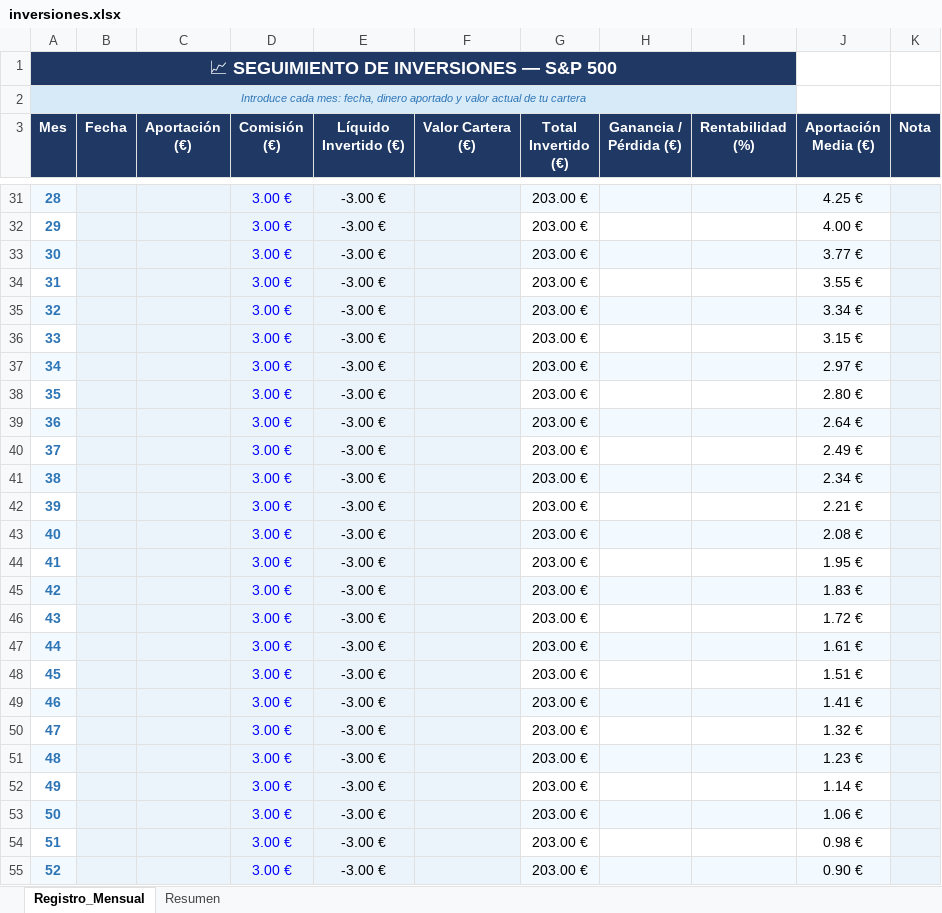
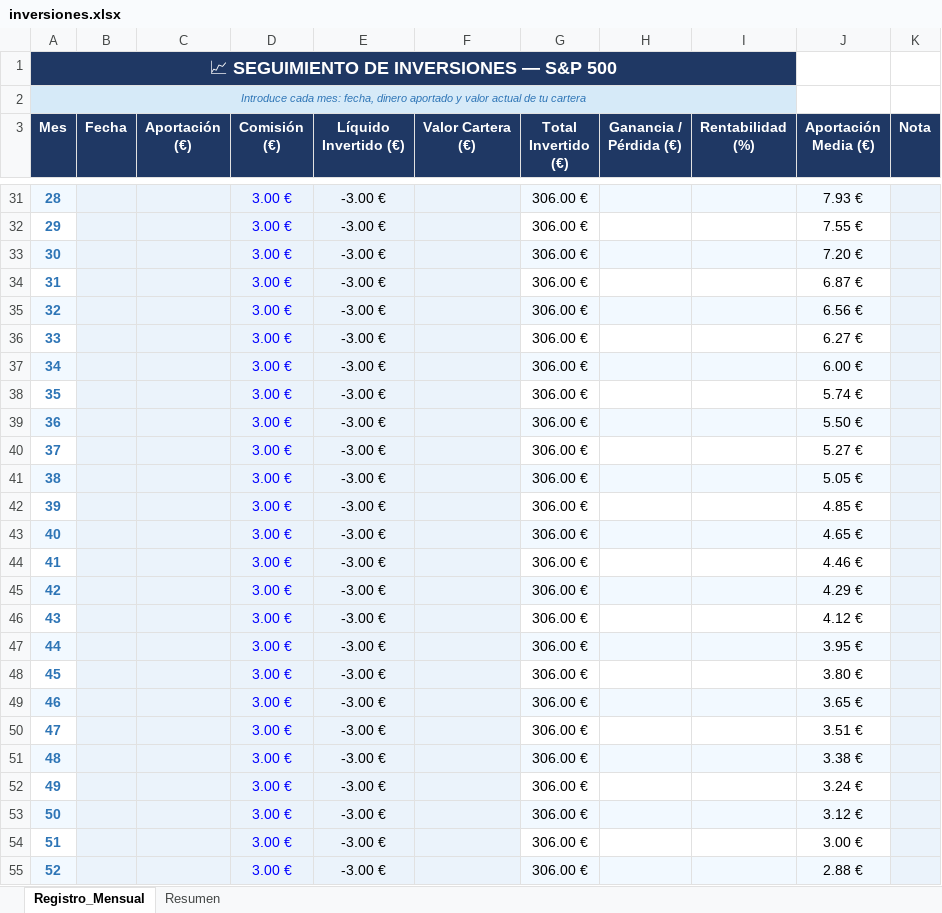
Before and after one commit to marioaragon/inversiones, an Excel workbook: inversiones.xlsx, sheet Registro_Mensual, drawn as a sheet; only a part is shown, gaps mark what is left out; values as stored, in another font and other column widths than the file's, no borders; the diff covers the shown part only; the diff names each change by its address in the sheet, - before the commit and + after, or states it on an @@ line.

```diff
--- a/inversiones.xlsx (sheet Registro_Mensual)
+++ b/inversiones.xlsx (sheet Registro_Mensual)
-G31:G55 (Total Invertido (€)): 203.00 €
+G31:G55 (Total Invertido (€)): 306.00 €
-J31 (Aportación Media (€)): 4.25 €
+J31 (Aportación Media (€)): 7.93 €
-J32 (Aportación Media (€)): 4.00 €
+J32 (Aportación Media (€)): 7.55 €
-J33 (Aportación Media (€)): 3.77 €
+J33 (Aportación Media (€)): 7.20 €
-J34 (Aportación Media (€)): 3.55 €
+J34 (Aportación Media (€)): 6.87 €
-J35 (Aportación Media (€)): 3.34 €
+J35 (Aportación Media (€)): 6.56 €
-J36 (Aportación Media (€)): 3.15 €
+J36 (Aportación Media (€)): 6.27 €
-J37 (Aportación Media (€)): 2.97 €
+J37 (Aportación Media (€)): 6.00 €
-J38 (Aportación Media (€)): 2.80 €
+J38 (Aportación Media (€)): 5.74 €
-J39 (Aportación Media (€)): 2.64 €
+J39 (Aportación Media (€)): 5.50 €
-J40 (Aportación Media (€)): 2.49 €
+J40 (Aportación Media (€)): 5.27 €
-J41 (Aportación Media (€)): 2.34 €
+J41 (Aportación Media (€)): 5.05 €
-J42 (Aportación Media (€)): 2.21 €
+J42 (Aportación Media (€)): 4.85 €
-J43 (Aportación Media (€)): 2.08 €
+J43 (Aportación Media (€)): 4.65 €
-J44 (Aportación Media (€)): 1.95 €
+J44 (Aportación Media (€)): 4.46 €
-J45 (Aportación Media (€)): 1.83 €
+J45 (Aportación Media (€)): 4.29 €
-J46 (Aportación Media (€)): 1.72 €
+J46 (Aportación Media (€)): 4.12 €
-J47 (Aportación Media (€)): 1.61 €
+J47 (Aportación Media (€)): 3.95 €
-J48 (Aportación Media (€)): 1.51 €
+J48 (Aportación Media (€)): 3.80 €
-J49 (Aportación Media (€)): 1.41 €
+J49 (Aportación Media (€)): 3.65 €
-J50 (Aportación Media (€)): 1.32 €
+J50 (Aportación Media (€)): 3.51 €
-J51 (Aportación Media (€)): 1.23 €
+J51 (Aportación Media (€)): 3.38 €
-J52 (Aportación Media (€)): 1.14 €
+J52 (Aportación Media (€)): 3.24 €
-J53 (Aportación Media (€)): 1.06 €
+J53 (Aportación Media (€)): 3.12 €
-J54 (Aportación Media (€)): 0.98 €
+J54 (Aportación Media (€)): 3.00 €
-J55 (Aportación Media (€)): 0.90 €
+J55 (Aportación Media (€)): 2.88 €
```
Also changed, not shown: 72 edited cells elsewhere in this sheet, sheet Resumen.
